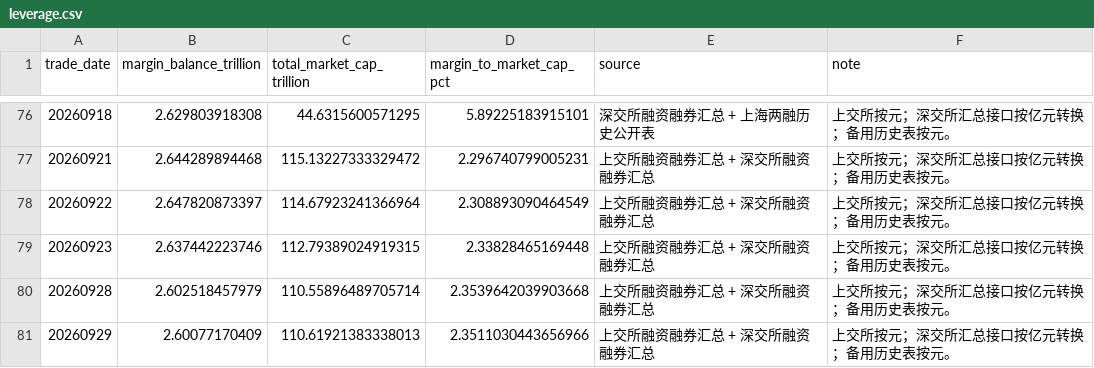
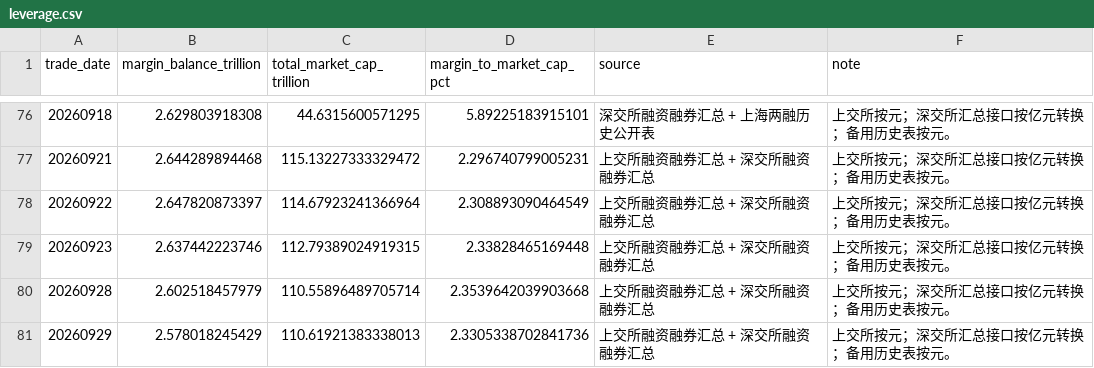
Before and after one commit to littlepeachh/macroscope-dashboard-v9, a CSV file: data/leverage.csv, drawn as a sheet; only a part is shown, gaps mark what is left out.

```diff
--- a/data/leverage.csv
+++ b/data/leverage.csv
@@ -80,2 +80,2 @@
 20260928,2.602518457979,110.55896489705714,2.3539642039903668,上交所融资融券汇总 + 深交所融资融券汇总,上交所按元；深交所汇总接口按亿元转换；备用历史表按元。
-20260929,2.60077170409,110.61921383338013,2.3511030443656966,上交所融资融券汇总 + 深交所融资融券汇总,上交所按元；深交所汇总接口按亿元转换；备用历史表按元。
+20260929,2.578018245429,110.61921383338013,2.3305338702841736,上交所融资融券汇总 + 深交所融资融券汇总,上交所按元；深交所汇总接口按亿元转换；备用历史表按元。
```
Also changed, not shown: 4 other files.
